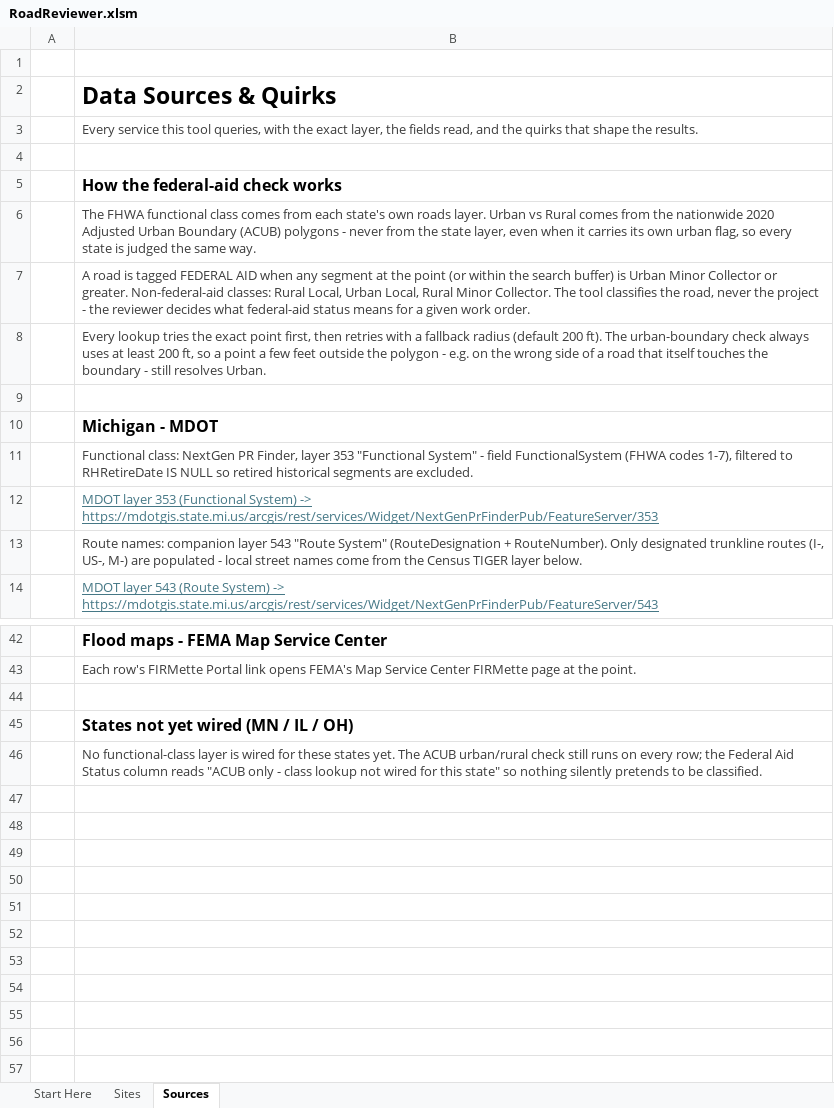
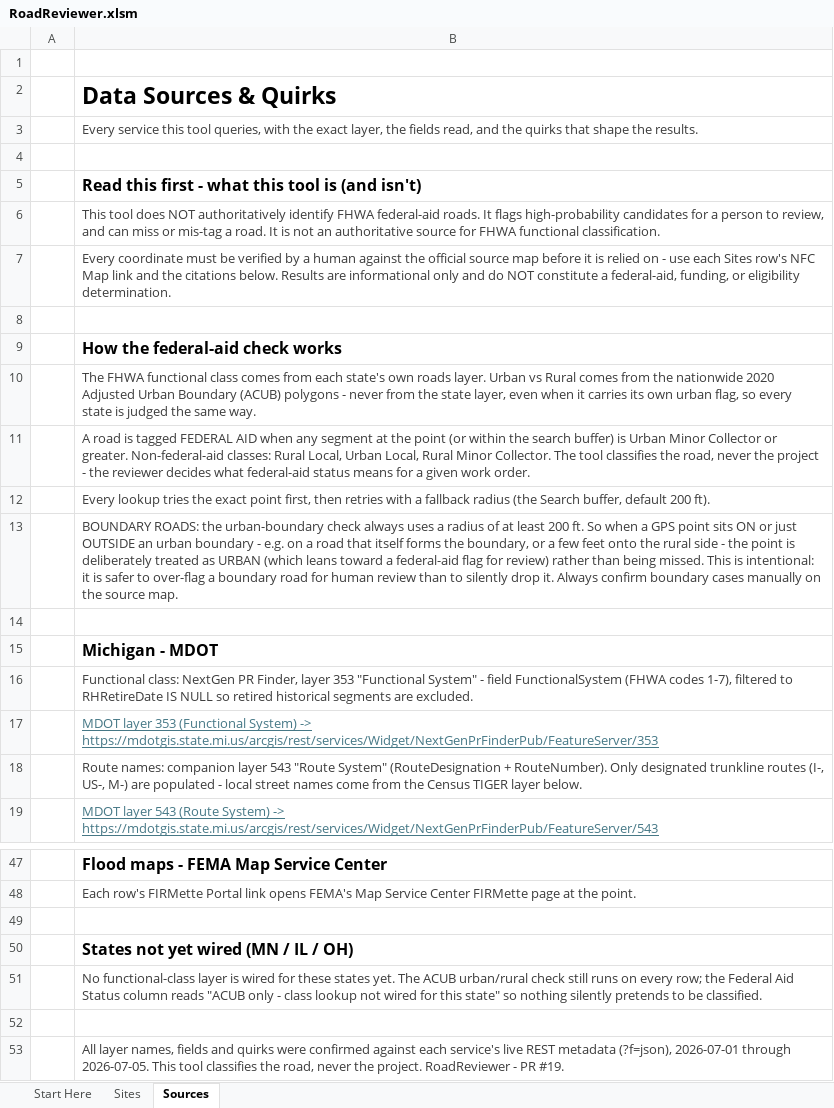
Before and after one commit to calebpaulsmith/RoadReviewer, an Excel workbook: RoadReviewer.xlsm, sheet Sources, drawn as a sheet; only a part is shown, gaps mark what is left out; values as stored, in another font and other column widths than the file's, no borders; addresses are those after the commit; the diff names each change by its address in the sheet, - before the commit and + after, or states it on an @@ line.

```diff
--- a/RoadReviewer.xlsm (sheet Sources)
+++ b/RoadReviewer.xlsm (sheet Sources)
+row 5:  | Read this first - what this tool is (and isn't)
+row 6:  | This tool does NOT authoritatively identify FHWA federal-aid roads. It flags high-probability candidates for a person to review, and can miss or mis-tag a road. It is not an authoritative source for FHWA functional classification.
+row 7:  | Every coordinate must be verified by a human against the official source map before it is relied on - use each Sites row's NFC Map link and the citations below. Results are informational only and do NOT constitute a federal-aid, funding, or eligibility determination.
+row 8: (empty)
-B12: …fallback radius (default 200 ft). The urban-boundary check always uses at least 200 ft, so a point a few feet outside the polygon - e.g. on the wrong side of a road that itself touches the boundary - still resolves Urban.
+B12: …fallback radius (the Search buffer, default 200 ft).
+row 13:  | BOUNDARY ROADS: the urban-boundary check always uses a radius of at least 200 ft. So when a GPS point sits ON or just OUTSIDE an urban boundary - e.g. on a road that itself forms the boundary, or a few feet onto the rural side - the point is deliberately treated as URBAN (which leans toward a federal-aid flag for review) rather than being missed. This is intentional: it is safer to over-flag a boundary road for human review than to silently drop it. Always confirm boundary cases manually on the source map.
+row 52: (empty)
+row 53:  | All layer names, fields and quirks were confirmed against each service's live REST metadata (?f=json), 2026-07-01 through 2026-07-05. This tool classifies the road, never the project. RoadReviewer - PR #19.
```
Also changed, not shown: sheet Start Here, charts or pictures, Site Inspector Review Tool.xlsm, 5 other files.
